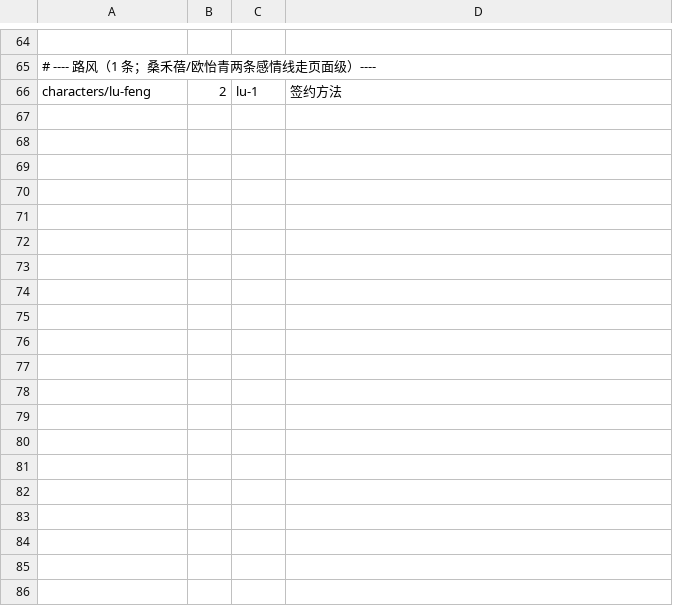
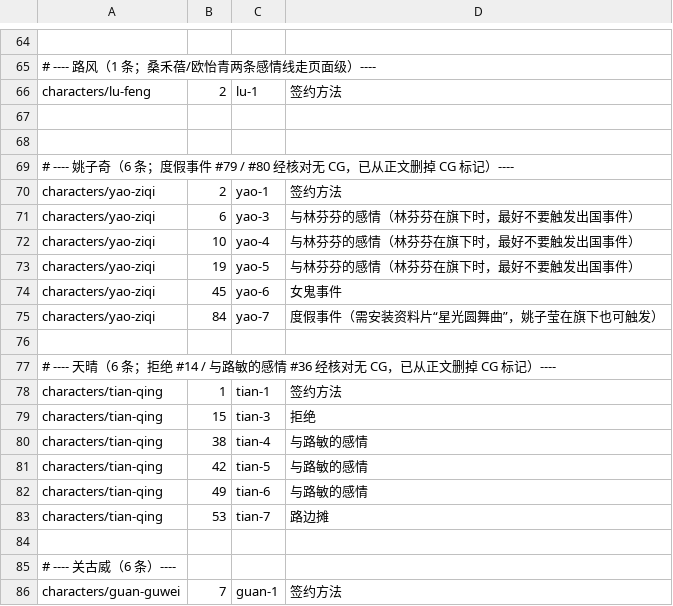
Before and after one commit to luopeijun/mxzy3-guide, a TSV file: sources/cg-links.tsv, drawn as a sheet; only a part is shown, gaps mark what is left out; the diff covers the shown part only; the diff names each change by its address in the sheet, - before the commit and + after, or states it on an @@ line.

Commit message:
feat: cg links for yaoziqi, tianqing, guanguwei, chenyifu, jixiang

```diff
--- a/sources/cg-links.tsv
+++ b/sources/cg-links.tsv
+row 67: (empty)
+row 68: (empty)
+row 69: # ---- 姚子奇（6 条；度假事件 #79 / #80 经核对无 CG，已从正文删掉 CG 标记）----
+row 70: characters/yao-ziqi | 2 | yao-1 | 签约方法
+row 71: characters/yao-ziqi | 6 | yao-3 | 与林芬芬的感情（林芬芬在旗下时，最好不要触发出国事件）
+row 72: characters/yao-ziqi | 10 | yao-4 | 与林芬芬的感情（林芬芬在旗下时，最好不要触发出国事件）
+row 73: characters/yao-ziqi | 19 | yao-5 | 与林芬芬的感情（林芬芬在旗下时，最好不要触发出国事件）
+row 74: characters/yao-ziqi | 45 | yao-6 | 女鬼事件
+row 75: characters/yao-ziqi | 84 | yao-7 | 度假事件（需安装资料片“星光圆舞曲”，姚子莹在旗下也可触发）
+row 76: (empty)
+row 77: # ---- 天晴（6 条；拒绝 #14 / 与路敏的感情 #36 经核对无 CG，已从正文删掉 CG 标记）----
+row 78: characters/tian-qing | 1 | tian-1 | 签约方法
+row 79: characters/tian-qing | 15 | tian-3 | 拒绝
+row 80: characters/tian-qing | 38 | tian-4 | 与路敏的感情
+row 81: characters/tian-qing | 42 | tian-5 | 与路敏的感情
+row 82: characters/tian-qing | 49 | tian-6 | 与路敏的感情
+row 83: characters/tian-qing | 53 | tian-7 | 路边摊
+row 84: (empty)
+row 85: # ---- 关古威（6 条）----
+row 86: characters/guan-guwei | 7 | guan-1 | 签约方法
```
Also changed, not shown: 18 added rows elsewhere in this file, 5 other files.
